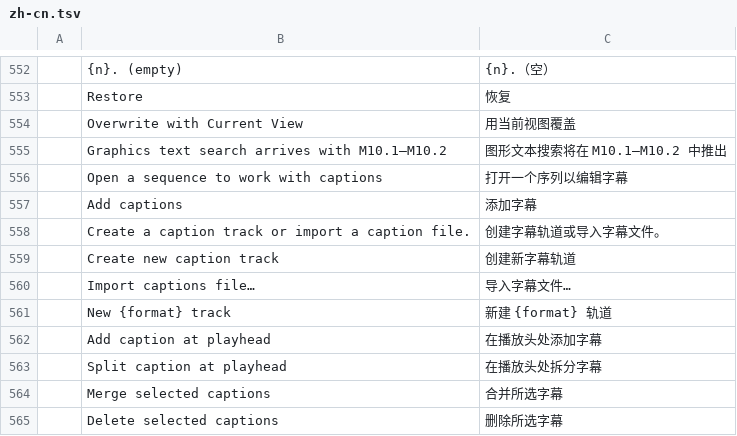
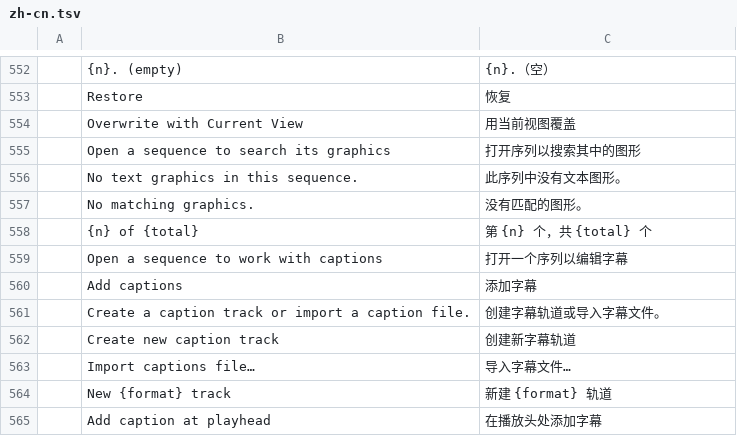
Before and after one commit to spiritadminteam-sketch/filmcraft, a TSV file: crates/ui-egui/src/i18n/zh-cn.tsv, drawn as a sheet; only a part is shown, gaps mark what is left out; the shorter side is filled out with more unchanged rows; removed rows and columns are numbered as before the commit, all else as after; the diff names each change by its address in the sheet, - before the commit and + after, or states it on an @@ line.

```diff
--- a/crates/ui-egui/src/i18n/zh-cn.tsv
+++ b/crates/ui-egui/src/i18n/zh-cn.tsv
-row 555:  | Graphics text search arrives with M10.1–M10.2 | 图形文本搜索将在 M10.1–M10.2 中推出
+row 555:  | Open a sequence to search its graphics | 打开序列以搜索其中的图形
+row 556:  | No text graphics in this sequence. | 此序列中没有文本图形。
+row 557:  | No matching graphics. | 没有匹配的图形。
+row 558:  | {n} of {total} | 第 {n} 个，共 {total} 个
```
Also changed, not shown: crates/ui-egui/src/i18n/es.tsv, 4 other files.
